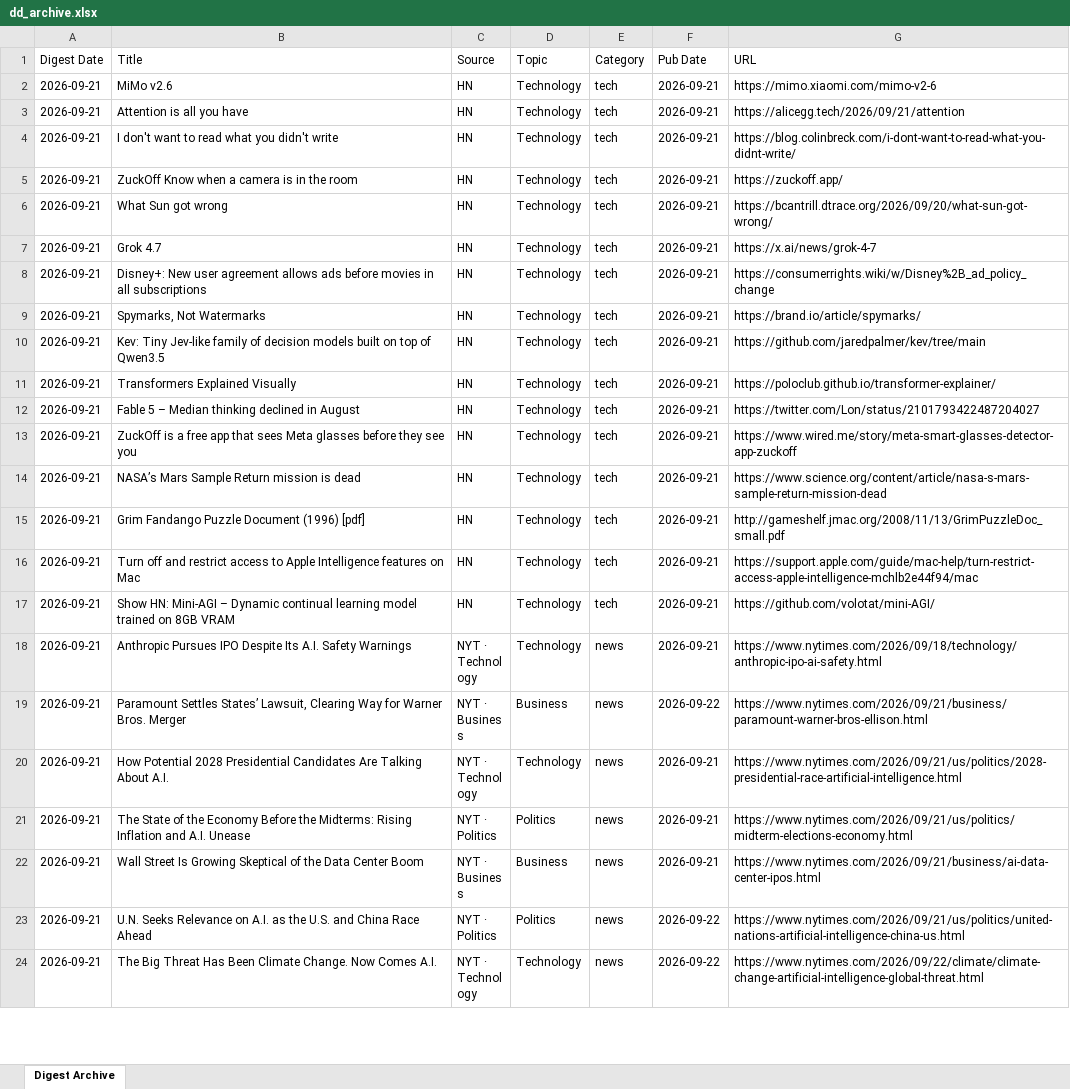
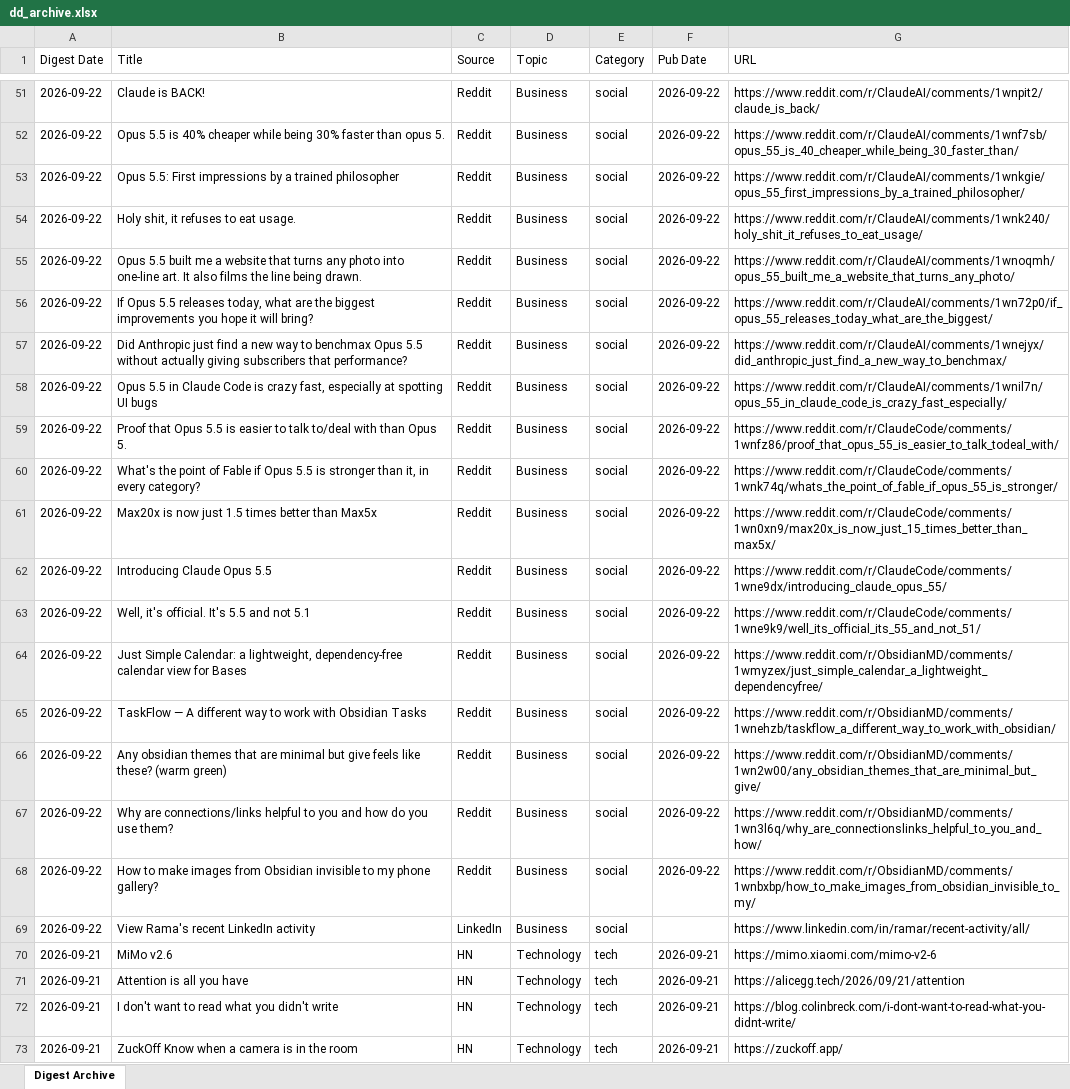
Before and after one commit to hankang156-eng/daily-digest, an Excel workbook: data/digest_archives/dd_archive.xlsx, sheet Digest Archive, drawn as a sheet; only a part is shown, gaps mark what is left out; the shorter side is filled out with more unchanged rows; values as stored, in another font and other column widths than the file's, no borders; the diff covers the shown part only; the diff names each change by its address in the sheet, - before the commit and + after, or states it on an @@ line.

Commit message:
digest: 2026-09-22

```diff
--- a/data/digest_archives/dd_archive.xlsx (sheet Digest Archive)
+++ b/data/digest_archives/dd_archive.xlsx (sheet Digest Archive)
+row 51: 2026-09-22 | Claude is BACK! | Reddit | Business | social | 2026-09-22 | https://www.reddit.com/r/ClaudeAI/comments/1wnpit2/claude_is_back/
+row 52: 2026-09-22 | Opus 5.5 is 40% cheaper while being 30% faster than opus 5. | Reddit | Business | social | 2026-09-22 | https://www.reddit.com/r/ClaudeAI/comments/1wnf7sb/opus_55_is_40_cheaper_while_being_30_faster_than/
+row 53: 2026-09-22 | Opus 5.5: First impressions by a trained philosopher | Reddit | Business | social | 2026-09-22 | https://www.reddit.com/r/ClaudeAI/comments/1wnkgie/opus_55_first_impressions_by_a_trained_philosopher/
+row 54: 2026-09-22 | Holy shit, it refuses to eat usage. | Reddit | Business | social | 2026-09-22 | https://www.reddit.com/r/ClaudeAI/comments/1wnk240/holy_shit_it_refuses_to_eat_usage/
+row 55: 2026-09-22 | Opus 5.5 built me a website that turns any photo into one-line art. It also films the line being drawn. | Reddit | Business | social | 2026-09-22 | https://www.reddit.com/r/ClaudeAI/comments/1wnoqmh/opus_55_built_me_a_website_that_turns_any_photo/
+row 56: 2026-09-22 | If Opus 5.5 releases today, what are the biggest improvements you hope it will bring? | Reddit | Business | social | 2026-09-22 | https://www.reddit.com/r/ClaudeAI/comments/1wn72p0/if_opus_55_releases_today_what_are_the_biggest/
+row 57: 2026-09-22 | Did Anthropic just find a new way to benchmax Opus 5.5 without actually giving subscribers that performance? | Reddit | Business | social | 2026-09-22 | https://www.reddit.com/r/ClaudeAI/comments/1wnejyx/did_anthropic_just_find_a_new_way_to_benchmax/
+row 58: 2026-09-22 | Opus 5.5 in Claude Code is crazy fast, especially at spotting UI bugs | Reddit | Business | social | 2026-09-22 | https://www.reddit.com/r/ClaudeAI/comments/1wnil7n/opus_55_in_claude_code_is_crazy_fast_especially/
+row 59: 2026-09-22 | Proof that Opus 5.5 is easier to talk to/deal with than Opus 5. | Reddit | Business | social | 2026-09-22 | https://www.reddit.com/r/ClaudeCode/comments/1wnfz86/proof_that_opus_55_is_easier_to_talk_todeal_with/
+row 60: 2026-09-22 | What's the point of Fable if Opus 5.5 is stronger than it, in every category? | Reddit | Business | social | 2026-09-22 | https://www.reddit.com/r/ClaudeCode/comments/1wnk74q/whats_the_point_of_fable_if_opus_55_is_stronger/
+row 61: 2026-09-22 | Max20x is now just 1.5 times better than Max5x | Reddit | Business | social | 2026-09-22 | https://www.reddit.com/r/ClaudeCode/comments/1wn0xn9/max20x_is_now_just_15_times_better_than_max5x/
+row 62: 2026-09-22 | Introducing Claude Opus 5.5 | Reddit | Business | social | 2026-09-22 | https://www.reddit.com/r/ClaudeCode/comments/1wne9dx/introducing_claude_opus_55/
+row 63: 2026-09-22 | Well, it's official. It's 5.5 and not 5.1 | Reddit | Business | social | 2026-09-22 | https://www.reddit.com/r/ClaudeCode/comments/1wne9k9/well_its_official_its_55_and_not_51/
+row 64: 2026-09-22 | Just Simple Calendar: a lightweight, dependency-free calendar view for Bases | Reddit | Business | social | 2026-09-22 | https://www.reddit.com/r/ObsidianMD/comments/1wmyzex/just_simple_calendar_a_lightweight_dependencyfree/
+row 65: 2026-09-22 | TaskFlow — A different way to work with Obsidian Tasks | Reddit | Business | social | 2026-09-22 | https://www.reddit.com/r/ObsidianMD/comments/1wnehzb/taskflow_a_different_way_to_work_with_obsidian/
+row 66: 2026-09-22 | Any obsidian themes that are minimal but give feels like these? (warm green) | Reddit | Business | social | 2026-09-22 | https://www.reddit.com/r/ObsidianMD/comments/1wn2w00/any_obsidian_themes_that_are_minimal_but_give/
+row 67: 2026-09-22 | Why are connections/links helpful to you and how do you use them? | Reddit | Business | social | 2026-09-22 | https://www.reddit.com/r/ObsidianMD/comments/1wn3l6q/why_are_connectionslinks_helpful_to_you_and_how/
+row 68: 2026-09-22 | How to make images from Obsidian invisible to my phone gallery? | Reddit | Business | social | 2026-09-22 | https://www.reddit.com/r/ObsidianMD/comments/1wnbxbp/how_to_make_images_from_obsidian_invisible_to_my/
+row 69: 2026-09-22 | View Rama's recent LinkedIn activity | LinkedIn | Business | social |  | https://www.linkedin.com/in/ramar/recent-activity/all/
```
Also changed, not shown: 49 added rows elsewhere in this sheet, data/hn/hn_archive.xlsx, 9 other files.
